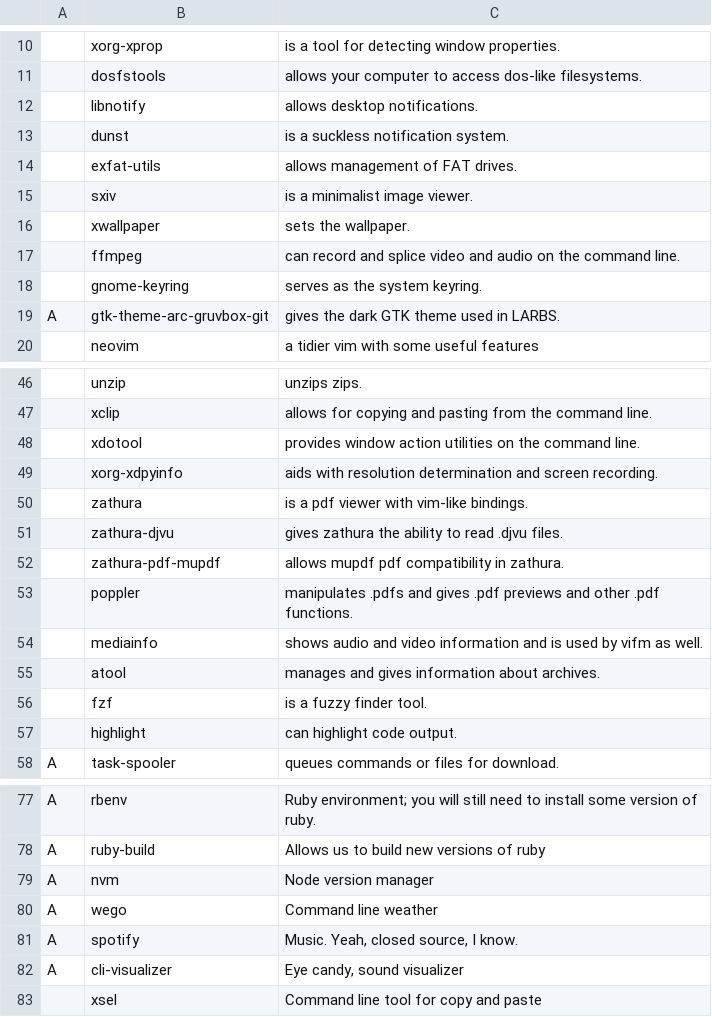
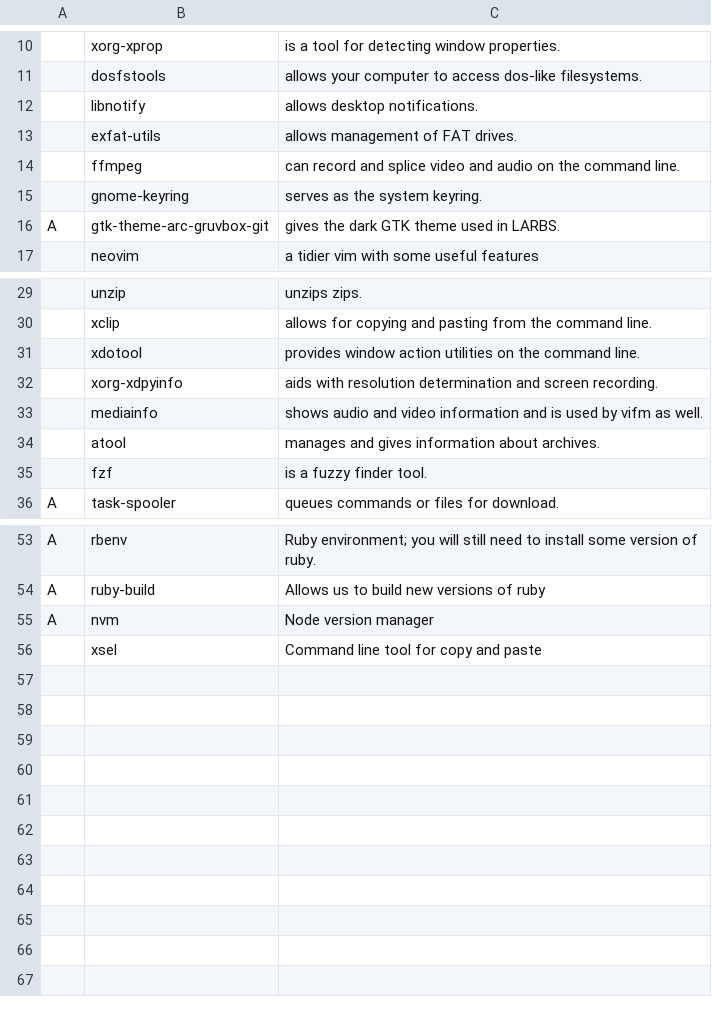
Before and after one commit to rbuchberger/LARBS, a CSV file: progs.csv, drawn as a sheet; only a part is shown, gaps mark what is left out; the diff covers the shown part only; the diff names each change by its address in the sheet, - before the commit and + after, or states it on an @@ line.

```diff
--- a/progs.csv
+++ b/progs.csv
-row 13:  | dunst | is a suckless notification system.
-row 15:  | sxiv | is a minimalist image viewer.
-row 16:  | xwallpaper | sets the wallpaper.
-row 50:  | zathura | is a pdf viewer with vim-like bindings.
-row 51:  | zathura-djvu | gives zathura the ability to read .djvu files.
-row 52:  | zathura-pdf-mupdf | allows mupdf pdf compatibility in zathura.
-row 53:  | poppler | manipulates .pdfs and gives .pdf previews and other .pdf functions.
-row 57:  | highlight | can highlight code output.
-row 80: A | wego | Command line weather
-row 81: A | spotify | Music. Yeah, closed source, I know.
-row 82: A | cli-visualizer | Eye candy, sound visualizer
```
Also changed, not shown: 16 removed rows elsewhere in this file.
